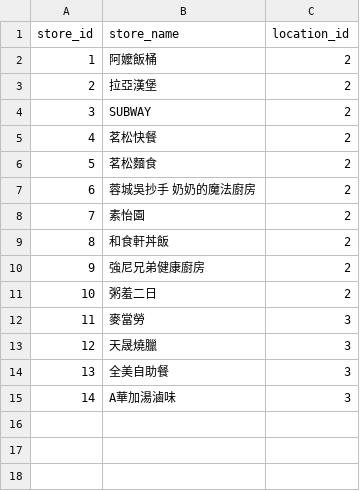
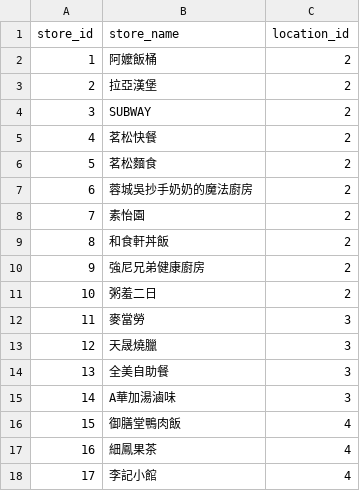
Before and after one commit to teddylu0219/database_final_project_2025, a CSV file: data/stores.csv, drawn as a sheet.

```diff
--- a/data/stores.csv
+++ b/data/stores.csv
@@ -6,3 +6,3 @@ store_id,store_name,location_id
 5,茗松麵食,2
-6,蓉城吳抄手 奶奶的魔法廚房,2
+6,蓉城吳抄手奶奶的魔法廚房,2
 7,素怡園,2
@@ -15 +15,4 @@ store_id,store_name,location_id
 14,A華加湯滷味,3
+15,御膳堂鴨肉飯,4
+16,細鳳果茶,4
+17,李記小館,4
```
Also changed, not shown: data/foods.csv, 2 other files.
